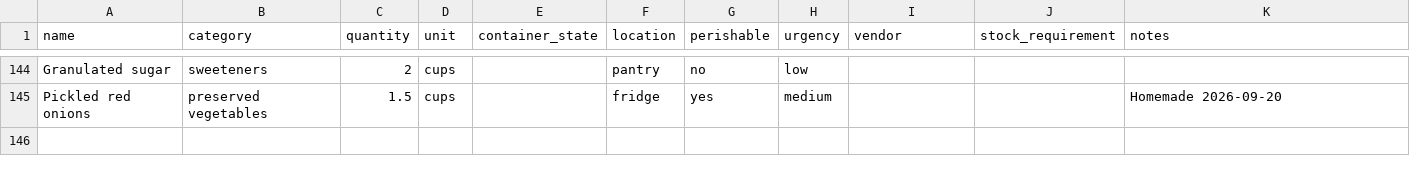
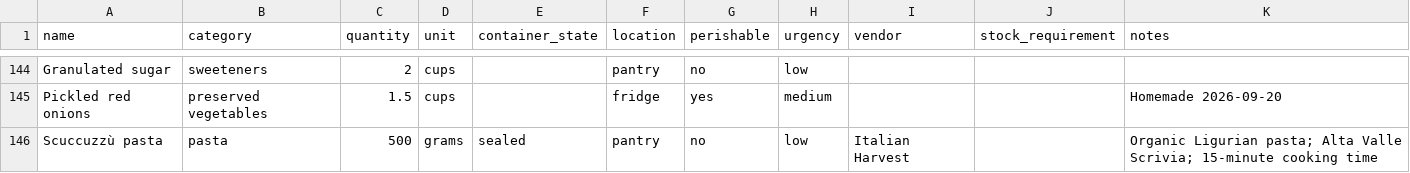
Before and after one commit to lananelson/easypantry, a CSV file: public/pantry.csv, drawn as a sheet; only a part is shown, gaps mark what is left out.

Commit message:
Add Scuccuzzù pasta to pantry

```diff
--- a/public/pantry.csv
+++ b/public/pantry.csv
@@ -145 +145,2 @@ Granulated sugar,sweeteners,2,cups,,pantry,no,low,,,
 Pickled red onions,preserved vegetables,1.5,cups,,fridge,yes,medium,,,"Homemade 2026-09-20"
+Scuccuzzù pasta,pasta,500,grams,sealed,pantry,no,low,Italian Harvest,,"Organic Ligurian pasta; Alta Valle Scrivia; 15-minute cooking time"
```
